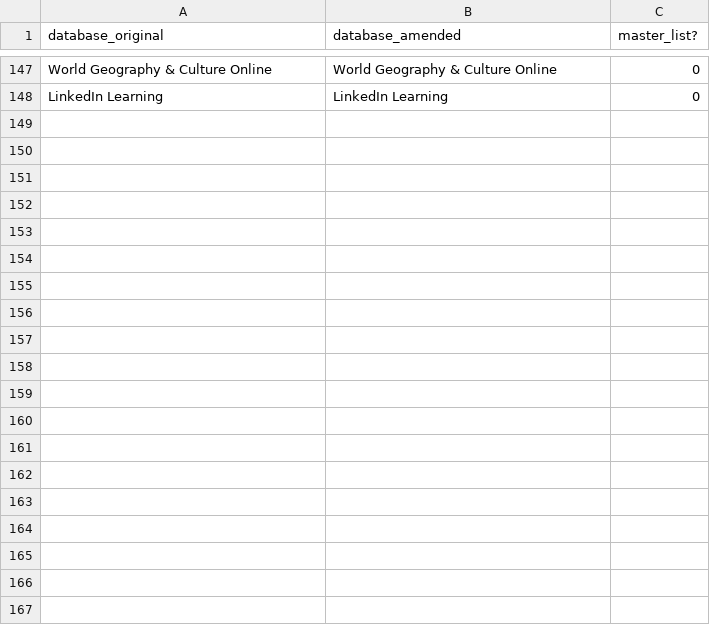
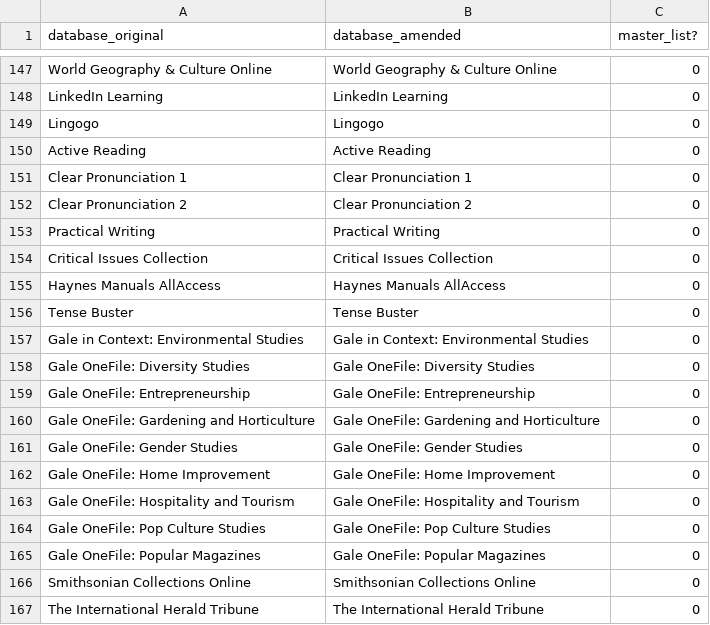
Before and after one commit to lddurbinAC/sub_DBs, a CSV file: data/standardised_database_names.csv, drawn as a sheet; only a part is shown, gaps mark what is left out.

```diff
--- a/data/standardised_database_names.csv
+++ b/data/standardised_database_names.csv
@@ -148 +148,20 @@ World Geography & Culture Online,World Geography & Culture Online,0
 LinkedIn Learning,LinkedIn Learning,0
+Lingogo,Lingogo,0
+Active Reading,Active Reading,0
+Clear Pronunciation 1,Clear Pronunciation 1,0
+Clear Pronunciation 2,Clear Pronunciation 2,0
+Practical Writing,Practical Writing,0
+Critical Issues Collection,Critical Issues Collection,0
+Haynes Manuals AllAccess,Haynes Manuals AllAccess,0
+Tense Buster,Tense Buster,0
+Gale in Context: Environmental Studies,Gale in Context: Environmental Studies,0
+Gale OneFile: Diversity Studies,Gale OneFile: Diversity Studies,0
+Gale OneFile: Entrepreneurship,Gale OneFile: Entrepreneurship,0
+Gale OneFile: Gardening and Horticulture,Gale OneFile: Gardening and Horticulture,0
+Gale OneFile: Gender Studies,Gale OneFile: Gender Studies,0
+Gale OneFile: Home Improvement,Gale OneFile: Home Improvement,0
+Gale OneFile: Hospitality and Tourism,Gale OneFile: Hospitality and Tourism,0
+Gale OneFile: Pop Culture Studies,Gale OneFile: Pop Culture Studies,0
+Gale OneFile: Popular Magazines,Gale OneFile: Popular Magazines,0
+Smithsonian Collections Online,Smithsonian Collections Online,0
+The International Herald Tribune,The International Herald Tribune,0
```
Also changed, not shown: data/SubDBs_IDs.csv.
